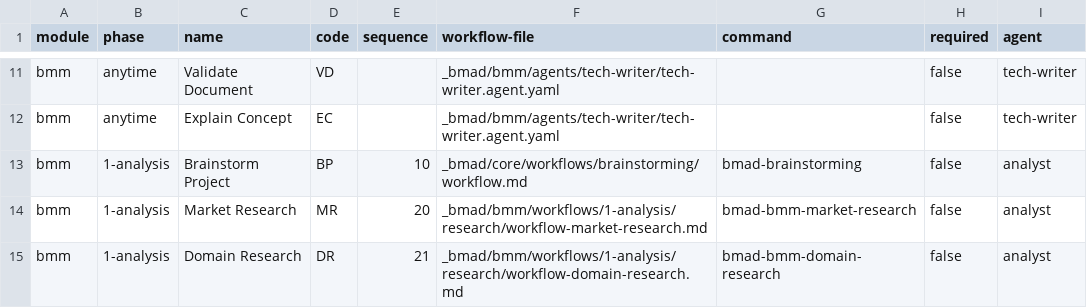
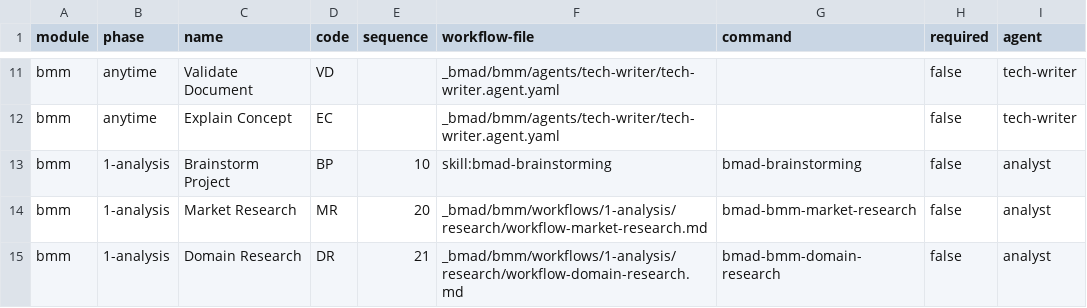
Before and after one commit to ricomiles/BMAD-METHOD, a CSV file: src/bmm/module-help.csv, drawn as a sheet; only a part is shown, gaps mark what is left out; the diff names each change by its address in the sheet, - before the commit and + after, or states it on an @@ line.

Commit message:
refactor(skills): convert brainstorming to native skill (#1924)
* refactor(skills): convert brainstorming to native skill

* fix(installer): skip workflow metadata for native skills

* revert: restore workflow metadata handling

* refactor(skills): remove duplicate party-mode workflow metadata

* fix(agents): invoke native skills via skill refs

```diff
--- a/src/bmm/module-help.csv
+++ b/src/bmm/module-help.csv
-F13 (workflow-file): _bmad/core/workflows/brainstorming/workflow.md
+F13 (workflow-file): skill:bmad-brainstorming
```
Also changed, not shown: src/core/module-help.csv, 18 other files.
